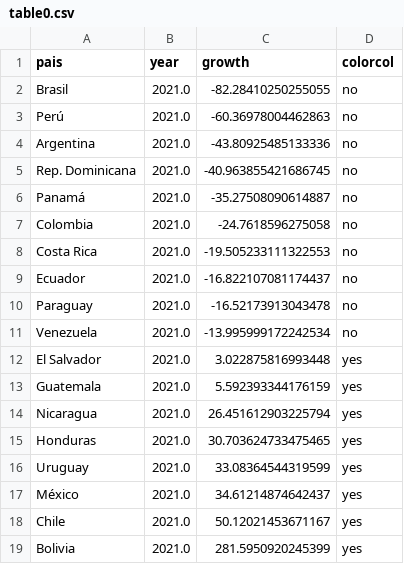
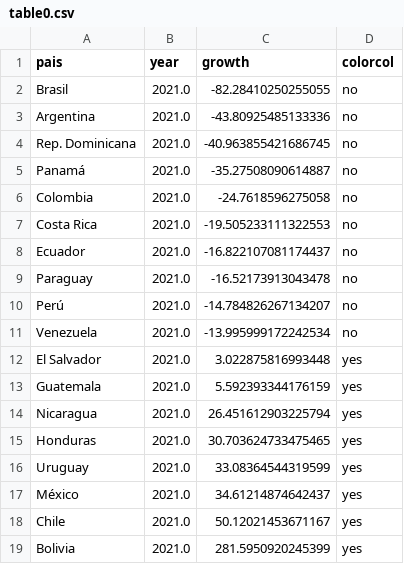
Before and after one commit to AlvaroAltamiranoM/unilyrics-hotmail.com, a CSV file: tables/table0.csv, drawn as a sheet.

Commit message:
Add files via upload

```diff
--- a/tables/table0.csv
+++ b/tables/table0.csv
@@ -2,3 +2,2 @@ pais,year,growth,colorcol
 Brasil,2021.0,-82.28410250255055,no
-Perú,2021.0,-60.36978004462863,no
 Argentina,2021.0,-43.80925485133336,no
@@ -10,2 +9,3 @@ Ecuador,2021.0,-16.822107081174437,no
 Paraguay,2021.0,-16.52173913043478,no
+Perú,2021.0,-14.784826267134207,no
 Venezuela,2021.0,-13.995999172242534,no
```
